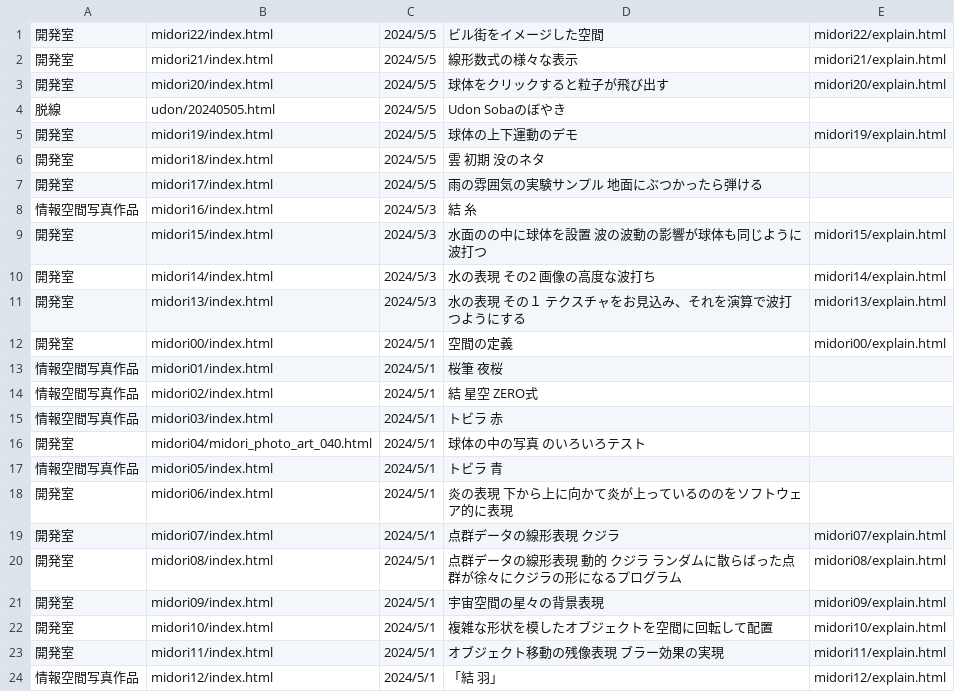
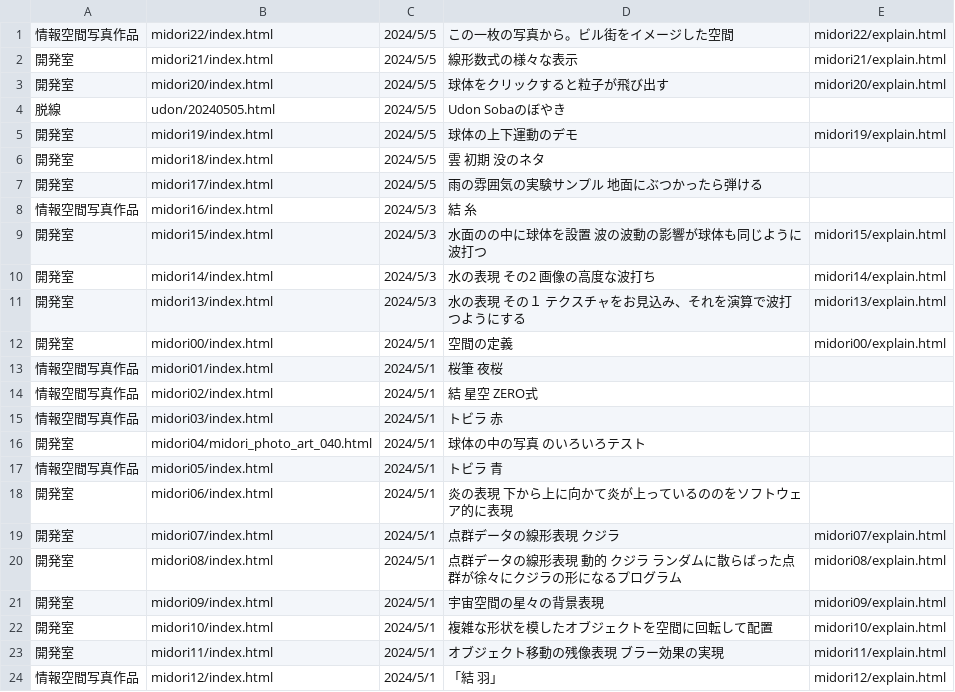
Before and after one commit to yosuke4061/yosuke4061.github.io, a CSV file: data.csv, drawn as a sheet.

Commit message:
Add files via upload

```diff
--- a/data.csv
+++ b/data.csv
@@ -1,2 +1,2 @@
-開発室,midori22/index.html,2024/5/5,ビル街をイメージした空間,midori22/explain.html
+情報空間写真作品,midori22/index.html,2024/5/5,この一枚の写真から。ビル街をイメージした空間,midori22/explain.html
 開発室,midori21/index.html,2024/5/5,線形数式の様々な表示,midori21/explain.html
```
